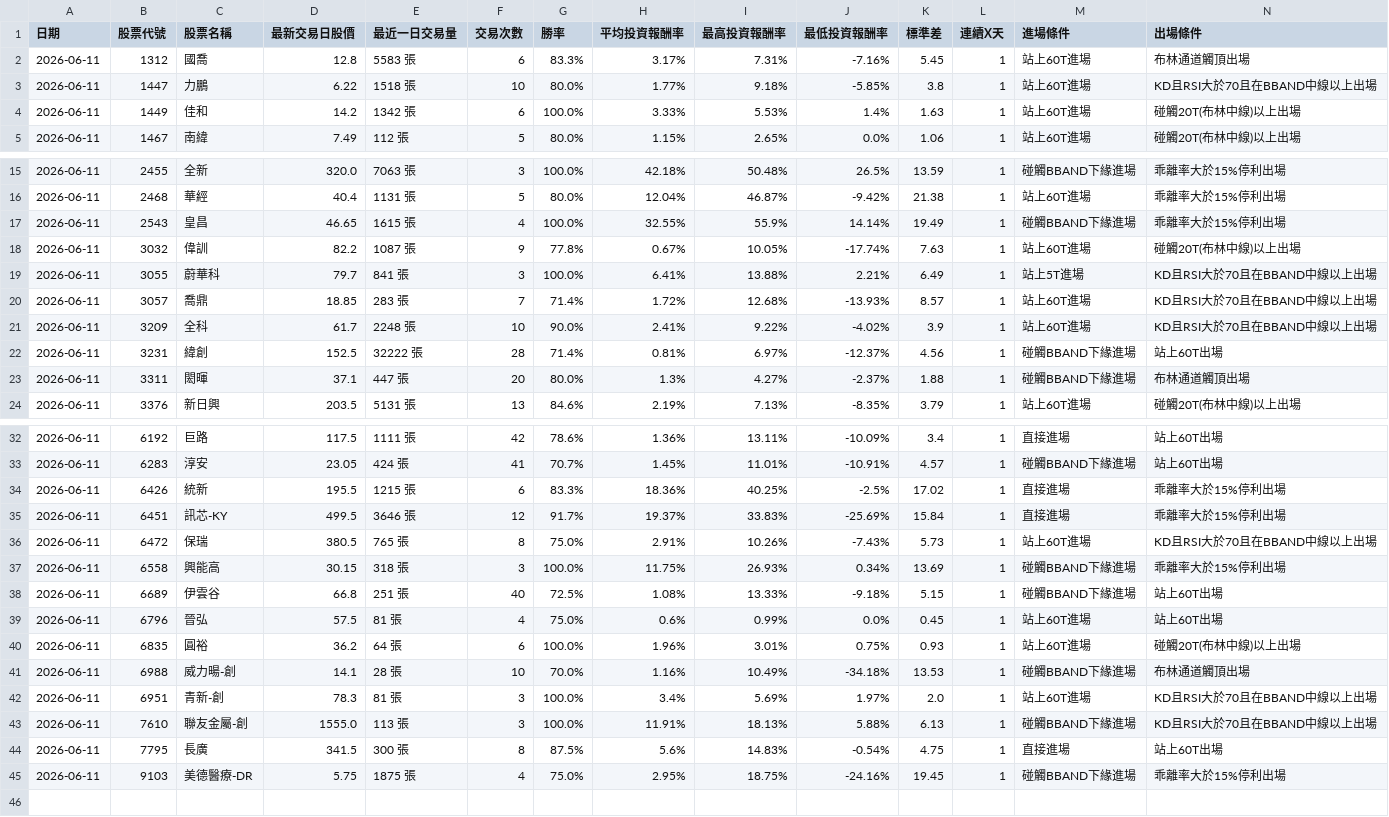
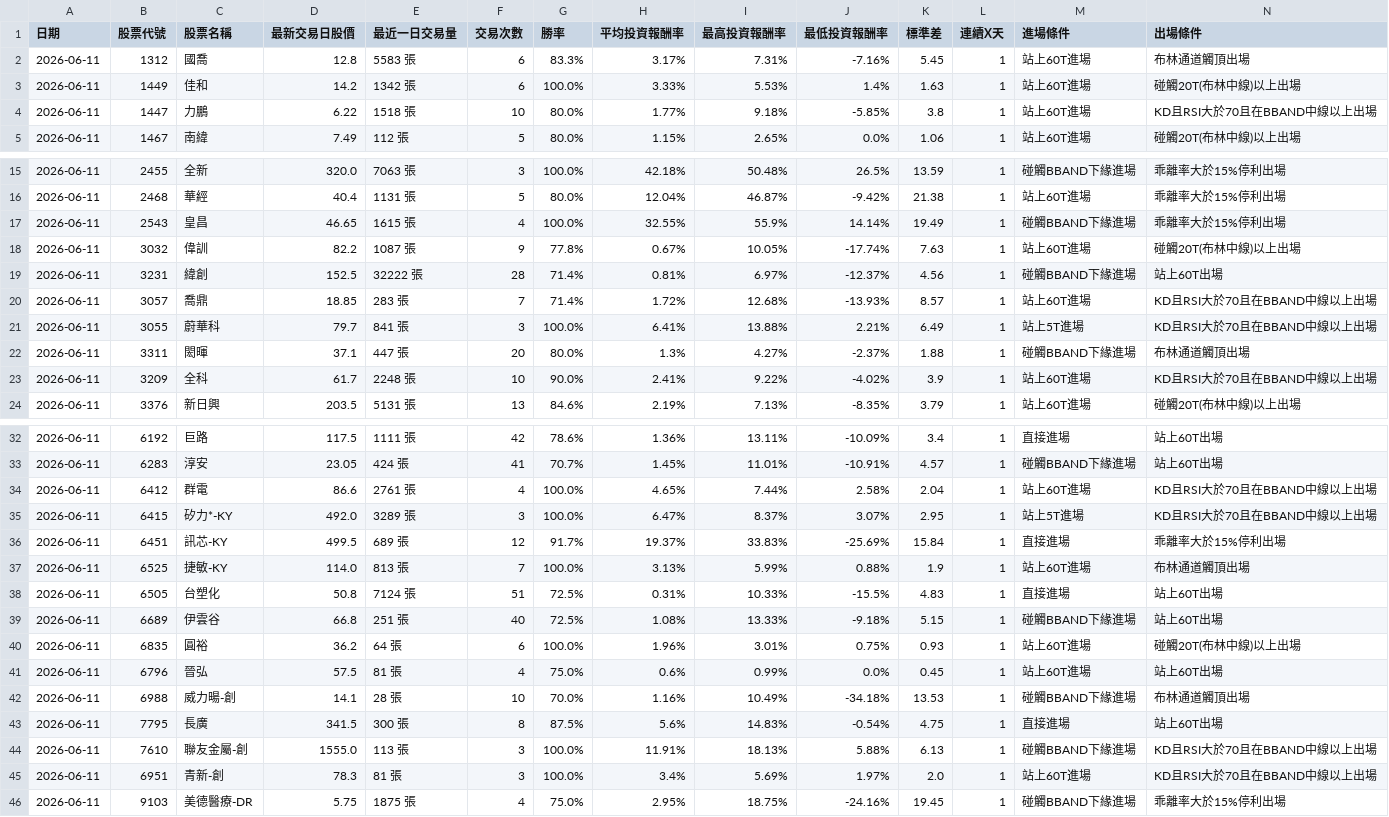
Before and after one commit to chunhungko80625/StockAnalysis, a CSV file: ScanHistory_Tracker.csv, drawn as a sheet; only a part is shown, gaps mark what is left out.

```diff
--- a/ScanHistory_Tracker.csv
+++ b/ScanHistory_Tracker.csv
@@ -2,4 +2,4 @@
 2026-06-11,1312,國喬,12.8,5583 張,6,83.3%,3.17%,7.31%,-7.16%,5.45,1,站上60T進場,布林通道觸頂出場
+2026-06-11,1449,佳和,14.2,1342 張,6,100.0%,3.33%,5.53%,1.4%,1.63,1,站上60T進場,碰觸20T(布林中線)以上出場
 2026-06-11,1447,力鵬,6.22,1518 張,10,80.0%,1.77%,9.18%,-5.85%,3.8,1,站上60T進場,KD且RSI大於70且在BBAND中線以上出場
-2026-06-11,1449,佳和,14.2,1342 張,6,100.0%,3.33%,5.53%,1.4%,1.63,1,站上60T進場,碰觸20T(布林中線)以上出場
 2026-06-11,1467,南緯,7.49,112 張,5,80.0%,1.15%,2.65%,0.0%,1.06,1,站上60T進場,碰觸20T(布林中線)以上出場
@@ -18,7 +18,7 @@
 2026-06-11,3032,偉訓,82.2,1087 張,9,77.8%,0.67%,10.05%,-17.74%,7.63,1,站上60T進場,碰觸20T(布林中線)以上出場
+2026-06-11,3231,緯創,152.5,32222 張,28,71.4%,0.81%,6.97%,-12.37%,4.56,1,碰觸BBAND下緣進場,站上60T出場
+2026-06-11,3057,喬鼎,18.85,283 張,7,71.4%,1.72%,12.68%,-13.93%,8.57,1,站上60T進場,KD且RSI大於70且在BBAND中線以上出場
 2026-06-11,3055,蔚華科,79.7,841 張,3,100.0%,6.41%,13.88%,2.21%,6.49,1,站上5T進場,KD且RSI大於70且在BBAND中線以上出場
-2026-06-11,3057,喬鼎,18.85,283 張,7,71.4%,1.72%,12.68%,-13.93%,8.57,1,站上60T進場,KD且RSI大於70且在BBAND中線以上出場
+2026-06-11,3311,閎暉,37.1,447 張,20,80.0%,1.3%,4.27%,-2.37%,1.88,1,碰觸BBAND下緣進場,布林通道觸頂出場
 2026-06-11,3209,全科,61.7,2248 張,10,90.0%,2.41%,9.22%,-4.02%,3.9,1,站上60T進場,KD且RSI大於70且在BBAND中線以上出場
-2026-06-11,3231,緯創,152.5,32222 張,28,71.4%,0.81%,6.97%,-12.37%,4.56,1,碰觸BBAND下緣進場,站上60T出場
-2026-06-11,3311,閎暉,37.1,447 張,20,80.0%,1.3%,4.27%,-2.37%,1.88,1,碰觸BBAND下緣進場,布林通道觸頂出場
 2026-06-11,3376,新日興,203.5,5131 張,13,84.6%,2.19%,7.13%,-8.35%,3.79,1,站上60T進場,碰觸20T(布林中線)以上出場
@@ -33,13 +33,14 @@
 2026-06-11,6283,淳安,23.05,424 張,41,70.7%,1.45%,11.01%,-10.91%,4.57,1,碰觸BBAND下緣進場,站上60T出場
-2026-06-11,6426,統新,195.5,1215 張,6,83.3%,18.36%,40.25%,-2.5%,17.02,1,直接進場,乖離率大於15%停利出場
-2026-06-11,6451,訊芯-KY,499.5,3646 張,12,91.7%,19.37%,33.83%,-25.69%,15.84,1,直接進場,乖離率大於15%停利出場
-2026-06-11,6472,保瑞,380.5,765 張,8,75.0%,2.91%,10.26%,-7.43%,5.73,1,站上60T進場,KD且RSI大於70且在BBAND中線以上出場
-2026-06-11,6558,興能高,30.15,318 張,3,100.0%,11.75%,26.93%,0.34%,13.69,1,碰觸BBAND下緣進場,乖離率大於15%停利出場
+2026-06-11,6412,群電,86.6,2761 張,4,100.0%,4.65%,7.44%,2.58%,2.04,1,站上60T進場,KD且RSI大於70且在BBAND中線以上出場
+2026-06-11,6415,矽力*-KY,492.0,3289 張,3,100.0%,6.47%,8.37%,3.07%,2.95,1,站上5T進場,KD且RSI大於70且在BBAND中線以上出場
+2026-06-11,6451,訊芯-KY,499.5,689 張,12,91.7%,19.37%,33.83%,-25.69%,15.84,1,直接進場,乖離率大於15%停利出場
+2026-06-11,6525,捷敏-KY,114.0,813 張,7,100.0%,3.13%,5.99%,0.88%,1.9,1,站上60T進場,布林通道觸頂出場
+2026-06-11,6505,台塑化,50.8,7124 張,51,72.5%,0.31%,10.33%,-15.5%,4.83,1,直接進場,站上60T出場
 2026-06-11,6689,伊雲谷,66.8,251 張,40,72.5%,1.08%,13.33%,-9.18%,5.15,1,碰觸BBAND下緣進場,站上60T出場
+2026-06-11,6835,圓裕,36.2,64 張,6,100.0%,1.96%,3.01%,0.75%,0.93,1,站上60T進場,碰觸20T(布林中線)以上出場
 2026-06-11,6796,晉弘,57.5,81 張,4,75.0%,0.6%,0.99%,0.0%,0.45,1,站上60T進場,站上60T出場
-2026-06-11,6835,圓裕,36.2,64 張,6,100.0%,1.96%,3.01%,0.75%,0.93,1,站上60T進場,碰觸20T(布林中線)以上出場
 2026-06-11,6988,威力暘-創,14.1,28 張,10,70.0%,1.16%,10.49%,-34.18%,13.53,1,碰觸BBAND下緣進場,布林通道觸頂出場
+2026-06-11,7795,長廣,341.5,300 張,8,87.5%,5.6%,14.83%,-0.54%,4.75,1,直接進場,站上60T出場
+2026-06-11,7610,聯友金屬-創,1555.0,113 張,3,100.0%,11.91%,18.13%,5.88%,6.13,1,碰觸BBAND下緣進場,KD且RSI大於70且在BBAND中線以上出場
 2026-06-11,6951,青新-創,78.3,81 張,3,100.0%,3.4%,5.69%,1.97%,2.0,1,站上60T進場,KD且RSI大於70且在BBAND中線以上出場
-2026-06-11,7610,聯友金屬-創,1555.0,113 張,3,100.0%,11.91%,18.13%,5.88%,6.13,1,碰觸BBAND下緣進場,KD且RSI大於70且在BBAND中線以上出場
-2026-06-11,7795,長廣,341.5,300 張,8,87.5%,5.6%,14.83%,-0.54%,4.75,1,直接進場,站上60T出場
 2026-06-11,9103,美德醫療-DR,5.75,1875 張,4,75.0%,2.95%,18.75%,-24.16%,19.45,1,碰觸BBAND下緣進場,乖離率大於15%停利出場
```
Also changed, not shown: ScanCache_APlan_2026-06-11.csv, 1 other file.
